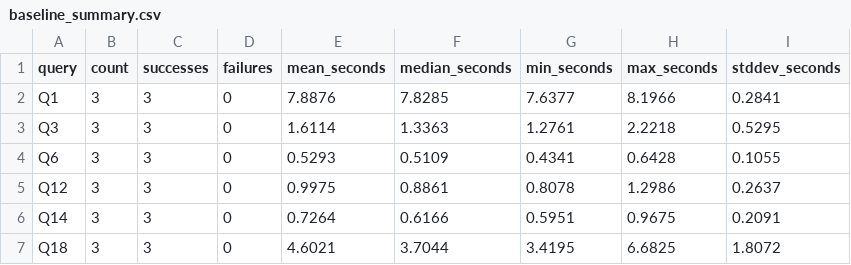
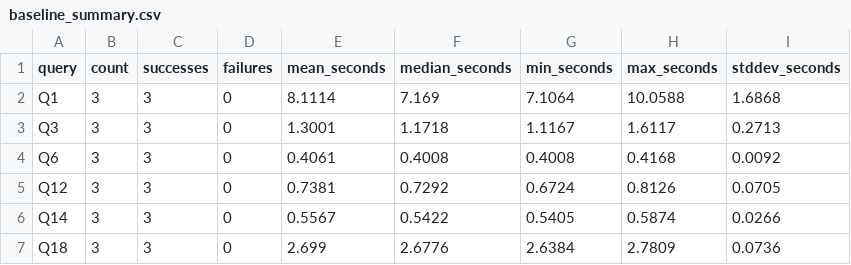
Before and after one commit to youngcaptainkeos/adaptive-iceberg-maintenance, a CSV file: scripts/baseline-workload/results/baseline_summary.csv, drawn as a sheet.

```diff
--- a/scripts/baseline-workload/results/baseline_summary.csv
+++ b/scripts/baseline-workload/results/baseline_summary.csv
@@ -1,7 +1,7 @@
 query,count,successes,failures,mean_seconds,median_seconds,min_seconds,max_seconds,stddev_seconds
-Q1,3,3,0,7.8876,7.8285,7.6377,8.1966,0.2841
-Q3,3,3,0,1.6114,1.3363,1.2761,2.2218,0.5295
-Q6,3,3,0,0.5293,0.5109,0.4341,0.6428,0.1055
-Q12,3,3,0,0.9975,0.8861,0.8078,1.2986,0.2637
-Q14,3,3,0,0.7264,0.6166,0.5951,0.9675,0.2091
-Q18,3,3,0,4.6021,3.7044,3.4195,6.6825,1.8072
+Q1,3,3,0,8.1114,7.169,7.1064,10.0588,1.6868
+Q3,3,3,0,1.3001,1.1718,1.1167,1.6117,0.2713
+Q6,3,3,0,0.4061,0.4008,0.4008,0.4168,0.0092
+Q12,3,3,0,0.7381,0.7292,0.6724,0.8126,0.0705
+Q14,3,3,0,0.5567,0.5422,0.5405,0.5874,0.0266
+Q18,3,3,0,2.699,2.6776,2.6384,2.7809,0.0736
```
Also changed, not shown: scripts/baseline-workload/results/baseline_statement_results.csv, 53 other files.
